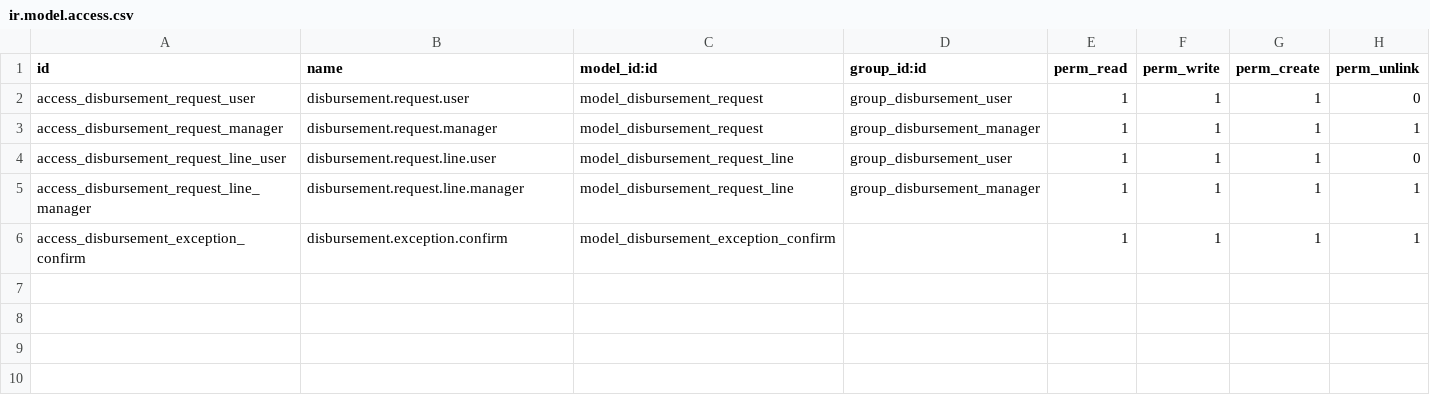
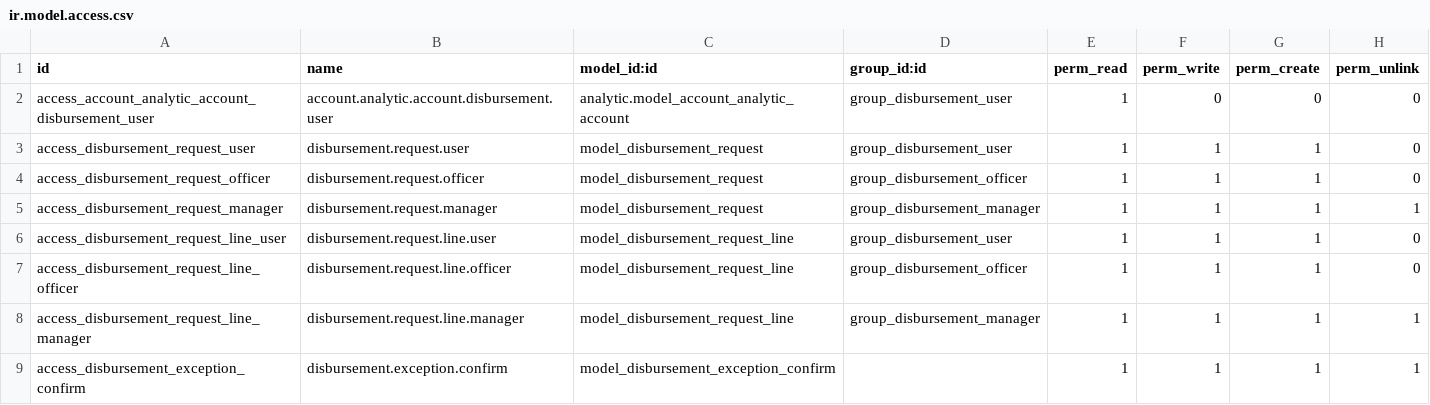
Before and after one commit to Aginix/kmitl, a CSV file: disbursement/security/ir.model.access.csv, drawn as a sheet; the diff names each change by its address in the sheet, - before the commit and + after, or states it on an @@ line.

Commit message:
add officer role

```diff
--- a/disbursement/security/ir.model.access.csv
+++ b/disbursement/security/ir.model.access.csv
+row 2: access_account_analytic_account_disbursement_user | account.analytic.account.disbursement.user | analytic.model_account_analytic_account | group_disbursement_user | 1 | 0 | 0 | 0
+row 4: access_disbursement_request_officer | disbursement.request.officer | model_disbursement_request | group_disbursement_officer | 1 | 1 | 1 | 0
+row 7: access_disbursement_request_line_officer | disbursement.request.line.officer | model_disbursement_request_line | group_disbursement_officer | 1 | 1 | 1 | 0
```
Also changed, not shown: 3 other files.
